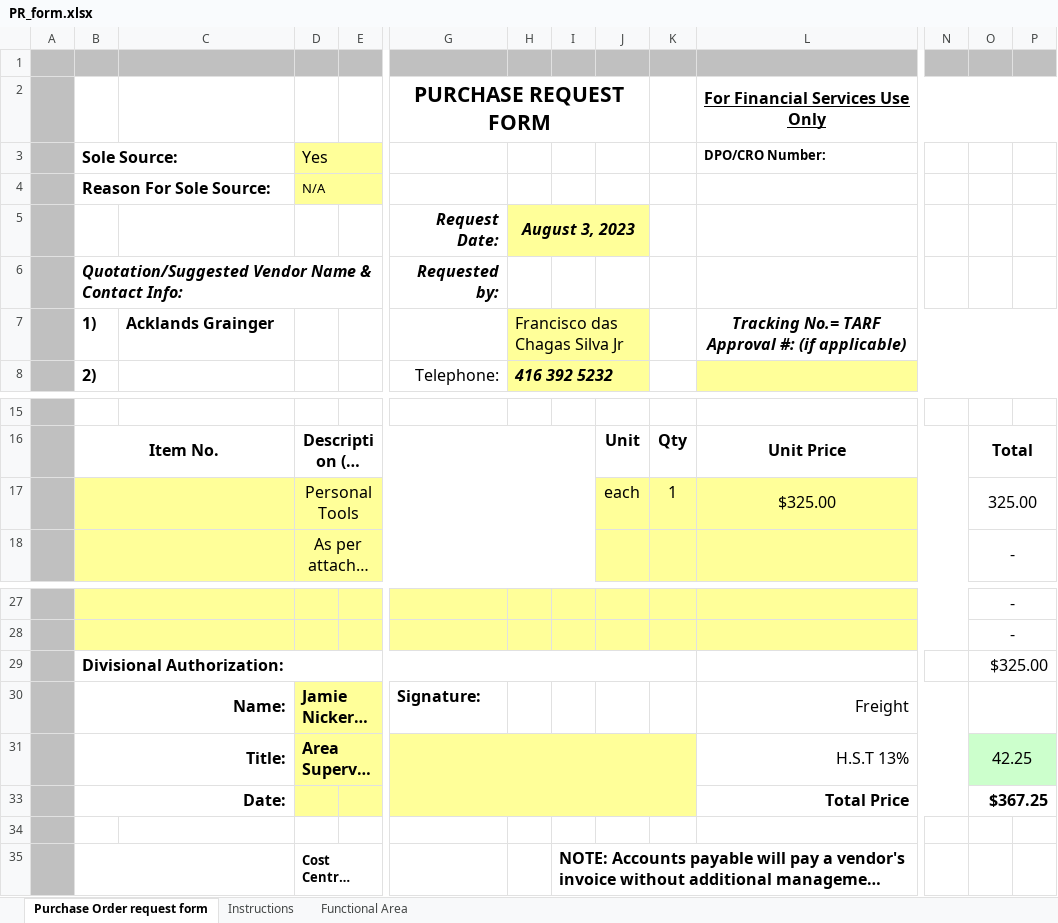
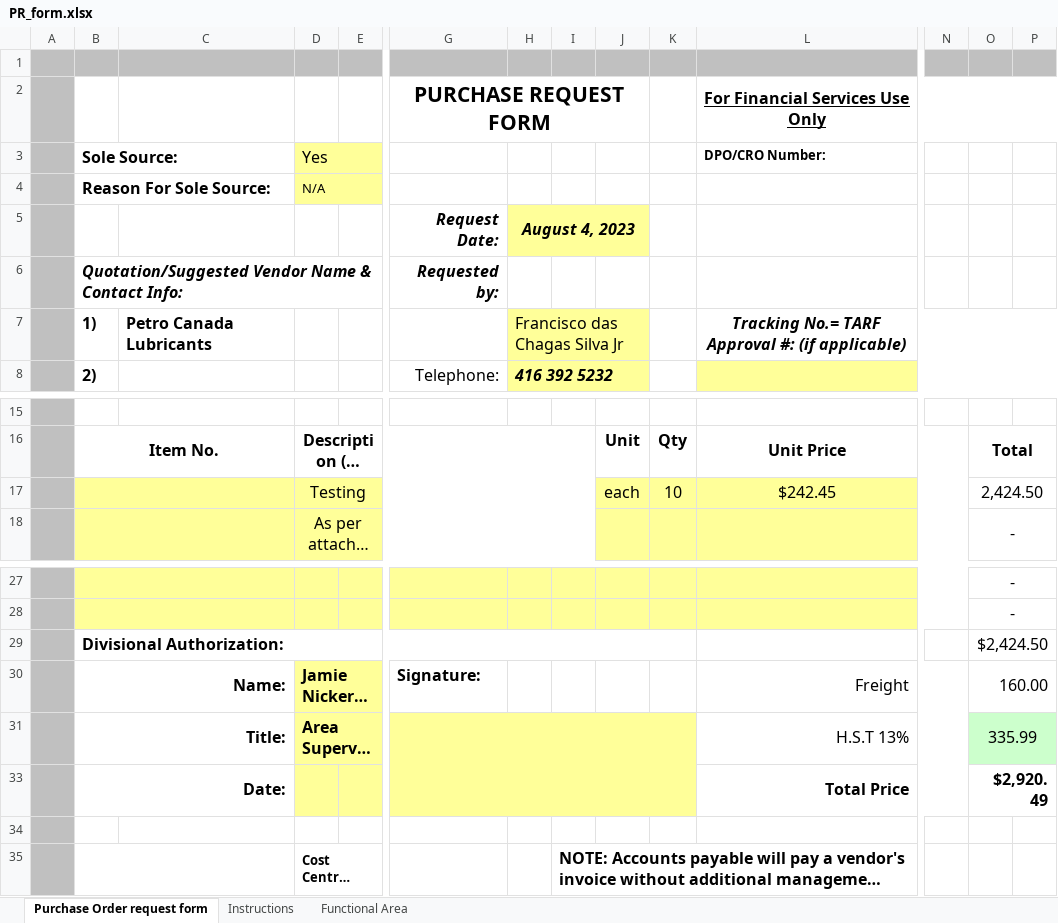
Before and after one commit to fchagasjr/CoT-scripts, an Excel workbook: misc/PR_form.xlsx, sheet Purchase Order request form, drawn as a sheet; only a part is shown, gaps mark what is left out; long unchanged cells end in …; values as stored, in another font and other column widths than the file's, no borders; charts and pictures not drawn; removed rows and columns are numbered as before the commit, all else as after; rows hold the shown columns only; the diff names each change by its address in the sheet, - before the commit and + after, or states it on an @@ line.

```diff
--- a/misc/PR_form.xlsx (sheet Purchase Order request form)
+++ b/misc/PR_form.xlsx (sheet Purchase Order request form)
-H5: August 3, 2023
+H5: August 4, 2023
-C7: Acklands Grainger
+C7: Petro Canada Lubricants
-row 17:  |  |  | Personal Tools |  |  |  |  | each | 1 | $325.00 |  | 325.00
+row 17:  |  |  | Testing |  |  |  |  | each | 10 | $242.45 |  | 2,424.50
-O29: $325.00
+O29: $2,424.50
-O30: (empty)
+O30: 160.00
-O31: 42.25
+O31: 335.99
-O33: $367.25
+O33: $2,920.49
```
Also changed, not shown: 11 other files.
